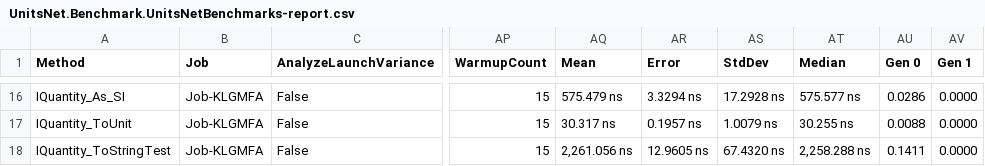
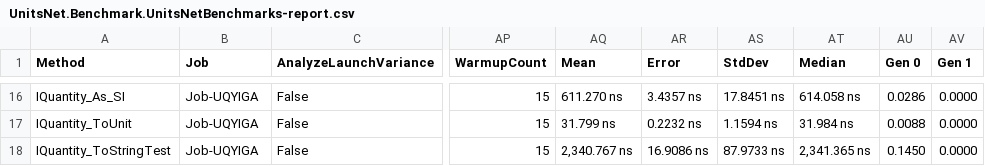
Before and after one commit to lipchev/UnitsNet-Benchmarks, a CSV file: benchmarks/netcoreapp21/results/UnitsNet.Benchmark.UnitsNetBenchmarks-report.csv, drawn as a sheet; only a part is shown, gaps mark what is left out; the diff covers the shown part only; the diff names each change by its address in the sheet, - before the commit and + after, or states it on an @@ line.

```diff
--- a/benchmarks/netcoreapp21/results/UnitsNet.Benchmark.UnitsNetBenchmarks-report.csv
+++ b/benchmarks/netcoreapp21/results/UnitsNet.Benchmark.UnitsNetBenchmarks-report.csv
-B16:B18 (Job): Job-KLGMFA
+B16:B18 (Job): Job-UQYIGA
-AQ16 (Mean): 575.479 ns
+AQ16 (Mean): 611.270 ns
-AR16 (Error): 3.3294 ns
+AR16 (Error): 3.4357 ns
-AS16 (StdDev): 17.2928 ns
+AS16 (StdDev): 17.8451 ns
-AT16 (Median): 575.577 ns
+AT16 (Median): 614.058 ns
-AQ17 (Mean): 30.317 ns
+AQ17 (Mean): 31.799 ns
-AR17 (Error): 0.1957 ns
+AR17 (Error): 0.2232 ns
-AS17 (StdDev): 1.0079 ns
+AS17 (StdDev): 1.1594 ns
-AT17 (Median): 30.255 ns
+AT17 (Median): 31.984 ns
-AQ18 (Mean): 2,261.056 ns
+AQ18 (Mean): 2,340.767 ns
-AR18 (Error): 12.9605 ns
+AR18 (Error): 16.9086 ns
-AS18 (StdDev): 67.4320 ns
+AS18 (StdDev): 87.9733 ns
-AT18 (Median): 2,258.288 ns
+AT18 (Median): 2,341.365 ns
-AU18 (Gen 0): 0.1411
+AU18 (Gen 0): 0.1450
```
Also changed, not shown: 72 edited cells elsewhere in this file, 4 other files.
